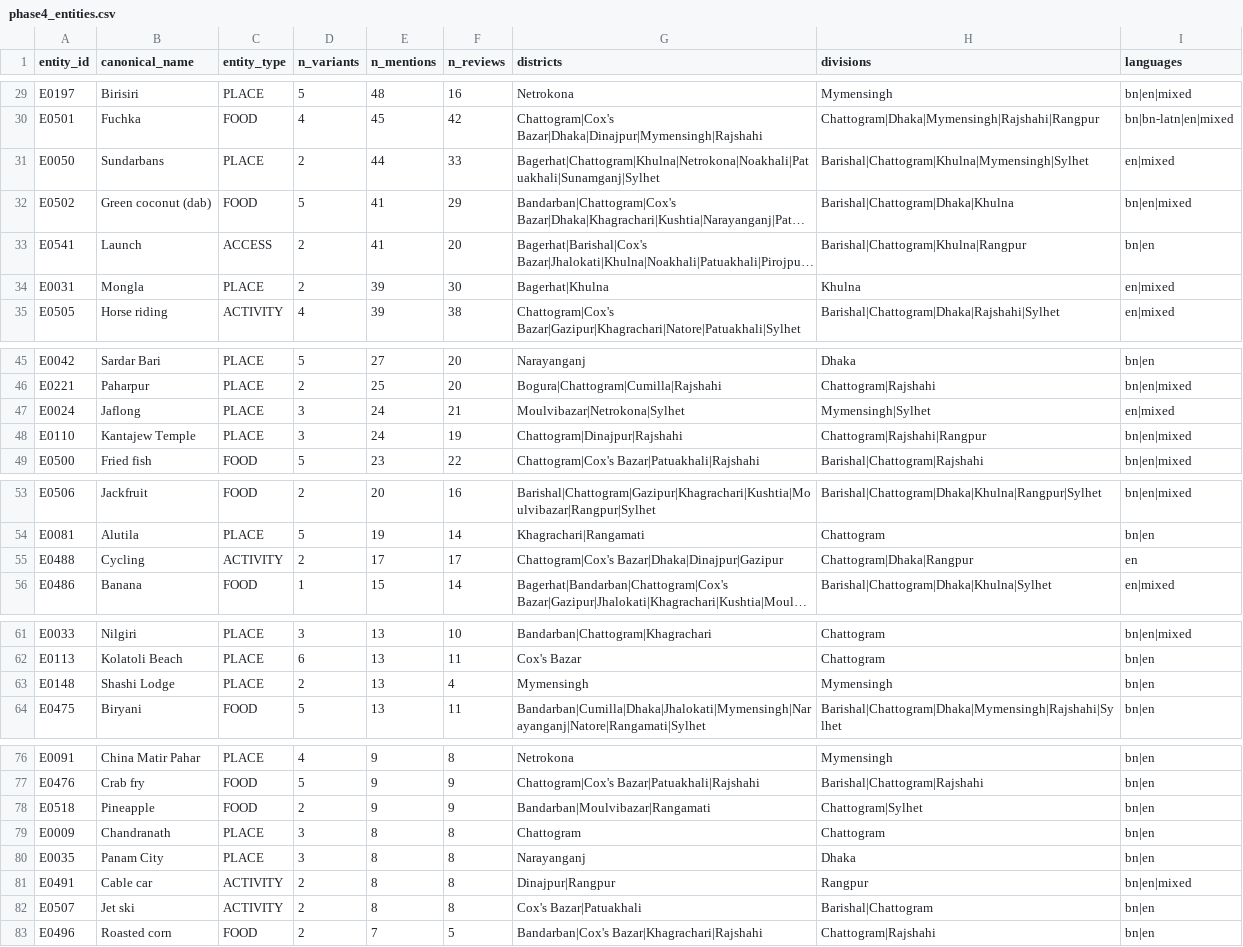
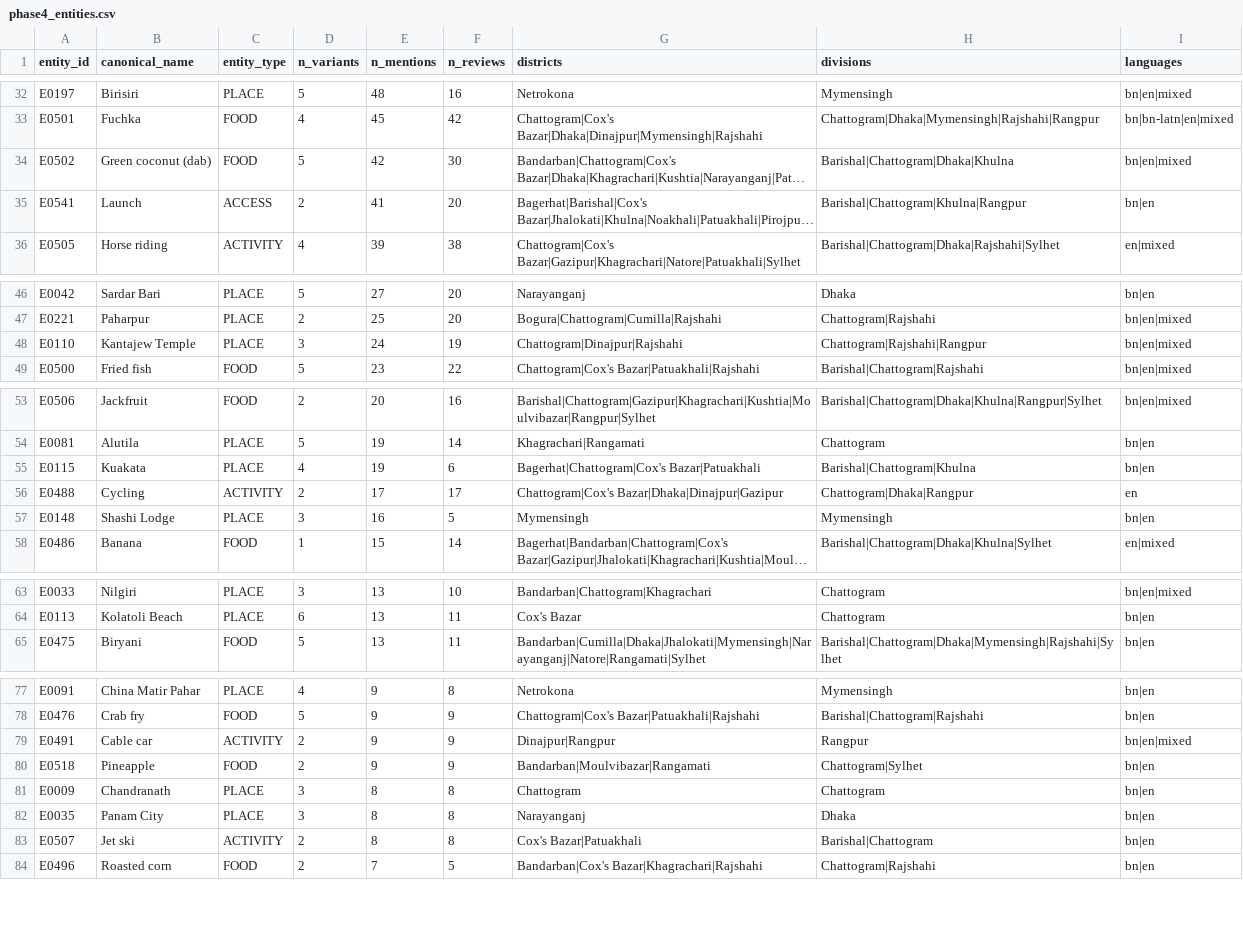
Before and after one commit to yakin-nazif13/TouristinBD, a CSV file: data/phase4_entities.csv, drawn as a sheet; only a part is shown, gaps mark what is left out; long unchanged cells end in …; removed rows and columns are numbered as before the commit, all else as after; the diff covers the shown part only; the diff names each change by its address in the sheet, - before the commit and + after, or states it on an @@ line.

```diff
--- a/data/phase4_entities.csv
+++ b/data/phase4_entities.csv
-row 31: E0050 | Sundarbans | PLACE | 2 | 44 | 33 | Bagerhat|Chattogram|Khulna|Netrokona|Noakhali|Patuakhali|Sunamganj|Sylhet | Barishal|Chattogram|Khulna|Mymensingh|Sylhet | en|mixed
-E34 (n_mentions): 41
+E34 (n_mentions): 42
-F34 (n_reviews): 29
+F34 (n_reviews): 30
-row 34: E0031 | Mongla | PLACE | 2 | 39 | 30 | Bagerhat|Khulna | Khulna | en|mixed
-row 47: E0024 | Jaflong | PLACE | 3 | 24 | 21 | Moulvibazar|Netrokona|Sylhet | Mymensingh|Sylhet | en|mixed
+row 55: E0115 | Kuakata | PLACE | 4 | 19 | 6 | Bagerhat|Chattogram|Cox's Bazar|Patuakhali | Barishal|Chattogram|Khulna | bn|en
+row 57: E0148 | Shashi Lodge | PLACE | 3 | 16 | 5 | Mymensingh | Mymensingh | bn|en
-row 63: E0148 | Shashi Lodge | PLACE | 2 | 13 | 4 | Mymensingh | Mymensingh | bn|en
+row 79: E0491 | Cable car | ACTIVITY | 2 | 9 | 9 | Dinajpur|Rangpur | Rangpur | bn|en|mixed
-row 81: E0491 | Cable car | ACTIVITY | 2 | 8 | 8 | Dinajpur|Rangpur | Rangpur | bn|en|mixed
```
Also changed, not shown: 6 added rows, 4 removed rows and 3 edited cells elsewhere in this file, data/phase4_district_register.csv, data/phase4_entity_variants.csv, 56 other files.
